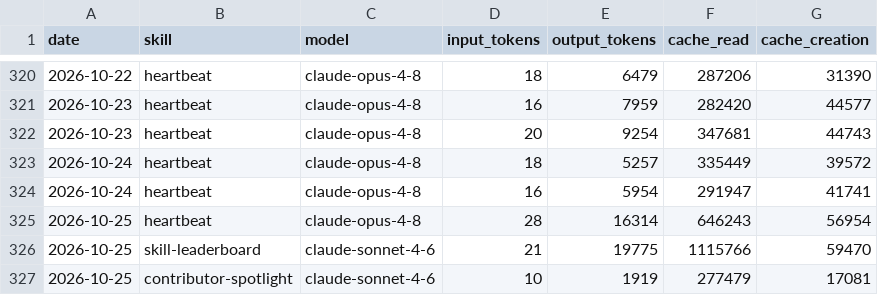
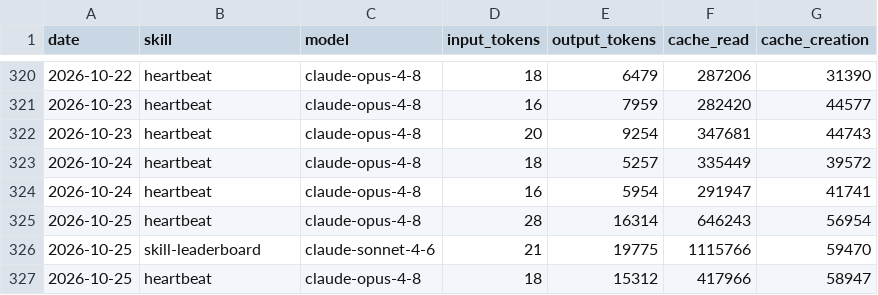
Before and after one commit to swarm-ai-research/aeon-atlas, a CSV file: memory/token-usage.csv, drawn as a sheet; only a part is shown, gaps mark what is left out; removed rows and columns are numbered as before the commit, all else as after; the diff names each change by its address in the sheet, - before the commit and + after, or states it on an @@ line.

Commit message:
chore(heartbeat): auto-commit 2026-10-25

```diff
--- a/memory/token-usage.csv
+++ b/memory/token-usage.csv
-row 327: 2026-10-25 | contributor-spotlight | claude-sonnet-4-6 | 10 | 1919 | 277479 | 17081
+row 327: 2026-10-25 | heartbeat | claude-opus-4-8 | 18 | 15312 | 417966 | 58947
```
Also changed, not shown: 3 other files.
